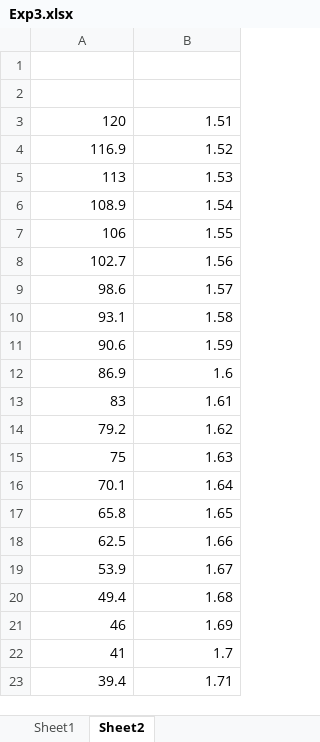
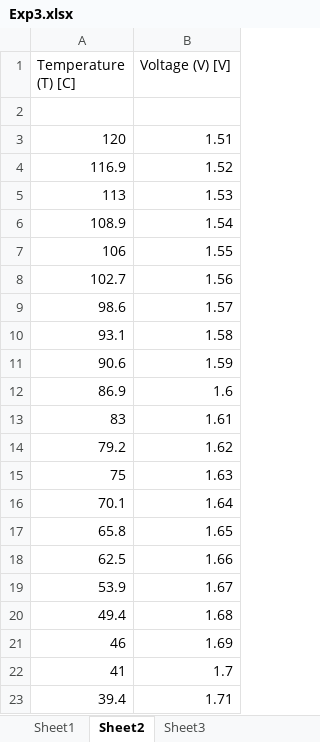
Before and after one commit to toAtulArora/IISER_repo, an Excel workbook: Semester8/lab/Exp3.xlsx, sheet Sheet2, drawn as a sheet; values as stored, in another font and other column widths than the file's, no borders; charts and pictures not drawn; the diff names each change by its address in the sheet, - before the commit and + after, or states it on an @@ line.

```diff
--- a/Semester8/lab/Exp3.xlsx (sheet Sheet2)
+++ b/Semester8/lab/Exp3.xlsx (sheet Sheet2)
+sheet tab: Sheet3
-row 1: (empty)
+row 1: Temperature (T) [C] | Voltage (V) [V]
```
Also changed, not shown: sheet Sheet1, charts or pictures, 1 other file.
